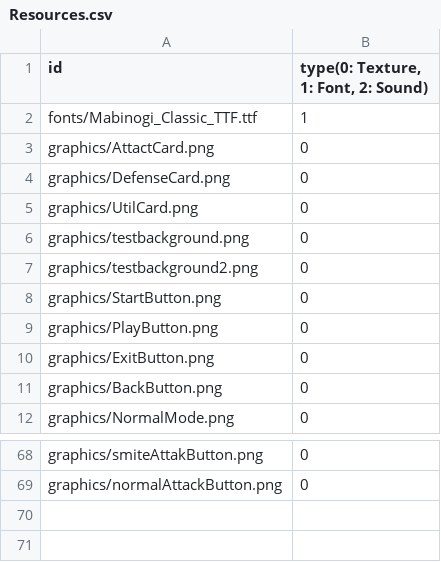
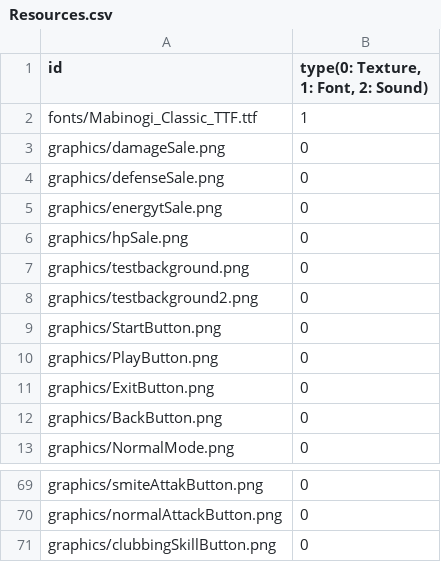
Before and after one commit to minu1117/SlayTheSpire, a CSV file: sfml-framework-bin/Resources.csv, drawn as a sheet; only a part is shown, gaps mark what is left out.

```diff
--- a/sfml-framework-bin/Resources.csv
+++ b/sfml-framework-bin/Resources.csv
@@ -2,5 +2,6 @@ id,"type(0: Texture, 1: Font, 2: Sound)"
 fonts/Mabinogi_Classic_TTF.ttf,1
-graphics/AttactCard.png,0
-graphics/DefenseCard.png,0
-graphics/UtilCard.png,0
+graphics/damageSale.png,0
+graphics/defenseSale.png,0
+graphics/energytSale.png,0
+graphics/hpSale.png,0
 graphics/testbackground.png,0
@@ -69 +70,2 @@ graphics/smiteAttakButton.png,0
 graphics/normalAttackButton.png,0
+graphics/clubbingSkillButton.png,0
```
Also changed, not shown: 9 other files.
